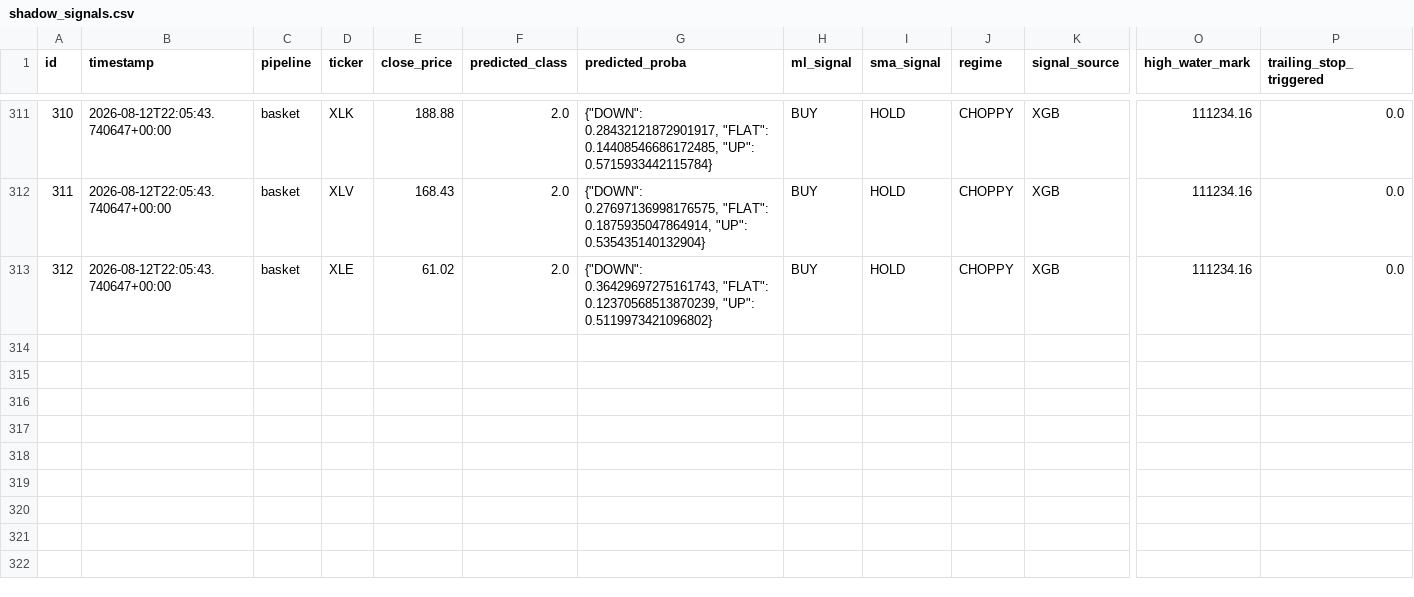
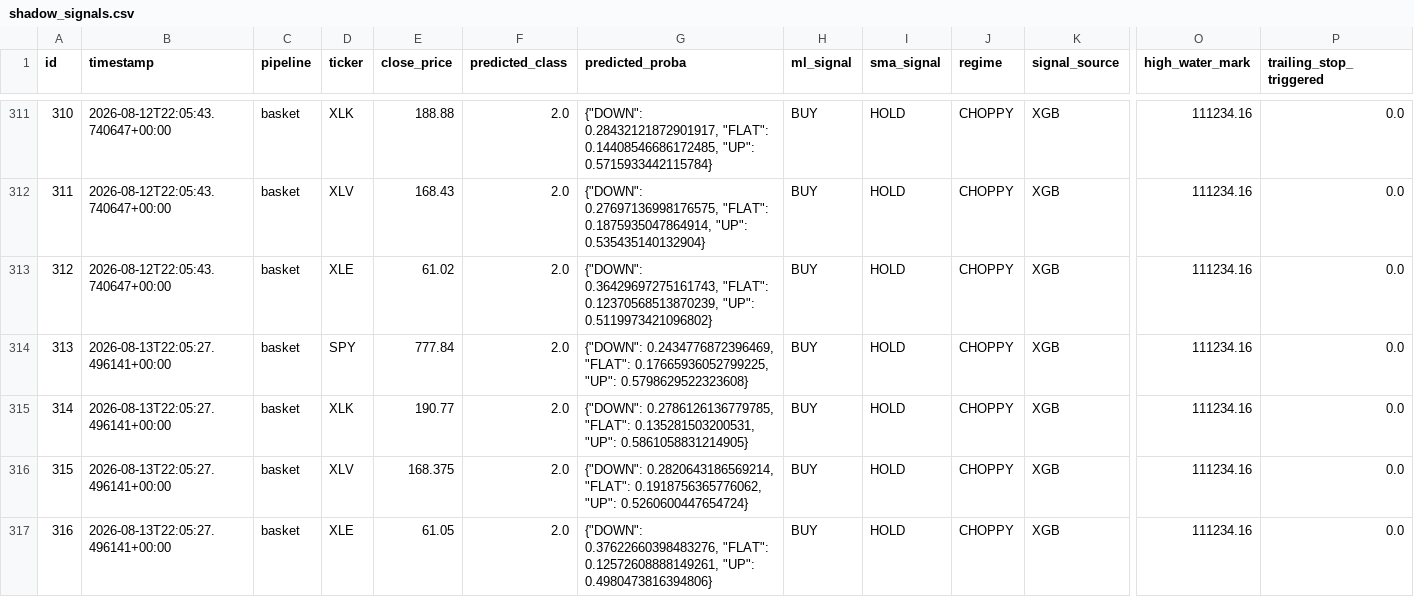
Before and after one commit to dads2busy/SchroederTrader, a CSV file: data/shadow_signals.csv, drawn as a sheet; only a part is shown, gaps mark what is left out; rows hold the shown columns only; the diff names each change by its address in the sheet, - before the commit and + after, or states it on an @@ line.

Commit message:
chore: basket state 2026-08-13

```diff
--- a/data/shadow_signals.csv
+++ b/data/shadow_signals.csv
+row 314: 313 | 2026-08-13T22:05:27.496141+00:00 | basket | SPY | 777.84 | 2.0 | {"DOWN": 0.2434776872396469, "FLAT": 0.17665936052799225, "UP": 0.5798629522323608} | BUY | HOLD | CHOPPY | XGB | 111234.16 | 0.0
+row 315: 314 | 2026-08-13T22:05:27.496141+00:00 | basket | XLK | 190.77 | 2.0 | {"DOWN": 0.2786126136779785, "FLAT": 0.135281503200531, "UP": 0.5861058831214905} | BUY | HOLD | CHOPPY | XGB | 111234.16 | 0.0
+row 316: 315 | 2026-08-13T22:05:27.496141+00:00 | basket | XLV | 168.375 | 2.0 | {"DOWN": 0.2820643186569214, "FLAT": 0.1918756365776062, "UP": 0.5260600447654724} | BUY | HOLD | CHOPPY | XGB | 111234.16 | 0.0
+row 317: 316 | 2026-08-13T22:05:27.496141+00:00 | basket | XLE | 61.05 | 2.0 | {"DOWN": 0.37622660398483276, "FLAT": 0.12572608888149261, "UP": 0.4980473816394806} | BUY | HOLD | CHOPPY | XGB | 111234.16 | 0.0
```
Also changed, not shown: data/orders.csv, data/portfolio.csv.
